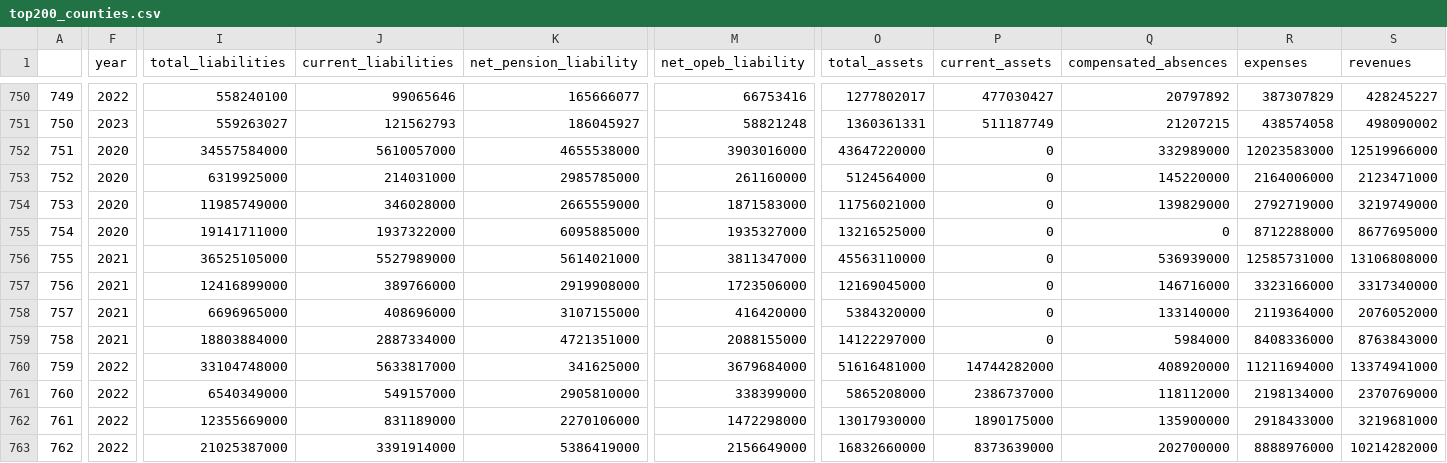
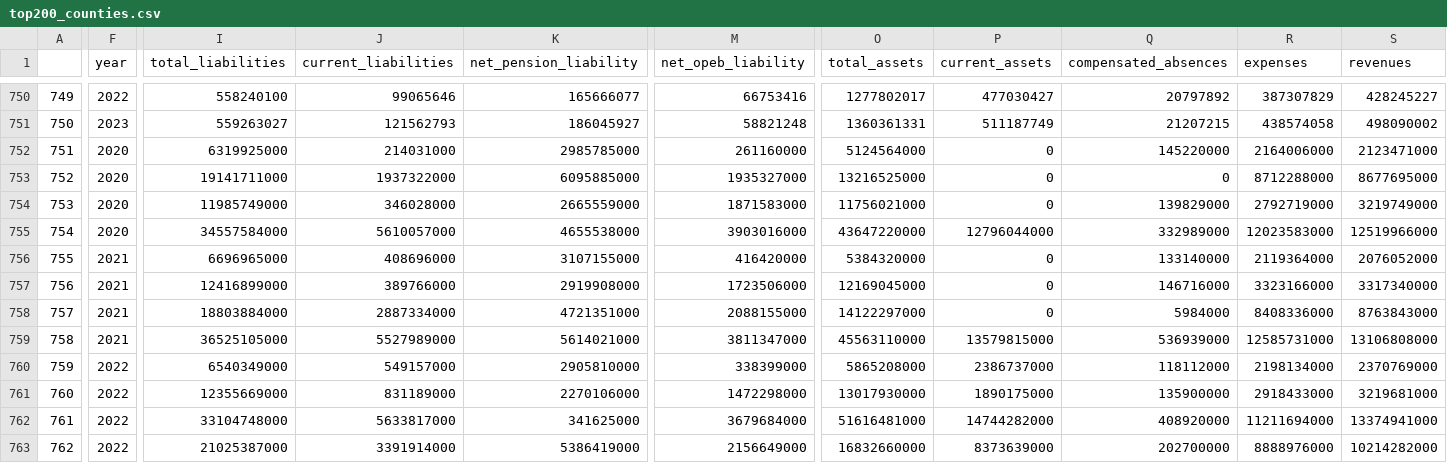
Before and after one commit to thuy2020/acfrs_data, a CSV file: output/top200_counties.csv, drawn as a sheet; only a part is shown, gaps mark what is left out; removed rows and columns are numbered as before the commit, all else as after; rows hold the shown columns only; the diff covers the shown part only; the diff names each change by its address in the sheet, - before the commit and + after, or states it on an @@ line.

```diff
--- a/output/top200_counties.csv
+++ b/output/top200_counties.csv
-row 752: 751 | 2020 | 34557584000 | 5610057000 | 4655538000 | 3903016000 | 43647220000 | 0 | 332989000 | 12023583000 | 12519966000
@@ column A renumbered between rows 752 and 766 @@
@@ row 755 moved to row 753: 752 @@
-F755 (year): 2021
+F755 (year): 2020
-I755 (total_liabilities): 36525105000
+I755 (total_liabilities): 34557584000
-J755 (current_liabilities): 5527989000
+J755 (current_liabilities): 5610057000
-K755 (net_pension_liability): 5614021000
+K755 (net_pension_liability): 4655538000
-M755 (net_opeb_liability): 3811347000
+M755 (net_opeb_liability): 3903016000
-O755 (total_assets): 45563110000
+O755 (total_assets): 43647220000
-P755 (current_assets): 0
+P755 (current_assets): 12796044000
-Q755 (compensated_absences): 536939000
+Q755 (compensated_absences): 332989000
-R755 (expenses): 12585731000
+R755 (expenses): 12023583000
-S755 (revenues): 13106808000
+S755 (revenues): 12519966000
@@ row 758 moved to row 756: 755 @@
-F759 (year): 2022
+F759 (year): 2021
-I759 (total_liabilities): 33104748000
+I759 (total_liabilities): 36525105000
-J759 (current_liabilities): 5633817000
+J759 (current_liabilities): 5527989000
-K759 (net_pension_liability): 341625000
+K759 (net_pension_liability): 5614021000
-M759 (net_opeb_liability): 3679684000
+M759 (net_opeb_liability): 3811347000
-O759 (total_assets): 51616481000
+O759 (total_assets): 45563110000
-P759 (current_assets): 14744282000
+P759 (current_assets): 13579815000
-Q759 (compensated_absences): 408920000
+Q759 (compensated_absences): 536939000
-R759 (expenses): 11211694000
+R759 (expenses): 12585731000
-S759 (revenues): 13374941000
+S759 (revenues): 13106808000
+row 762: 761 | 2022 | 33104748000 | 5633817000 | 341625000 | 3679684000 | 51616481000 | 14744282000 | 408920000 | 11211694000 | 13374941000
```
Also changed, not shown: 1 moved row and 7 edited cells elsewhere in this file, output/city_data_growth.csv, output/county_data_growth.csv, 15 other files.
